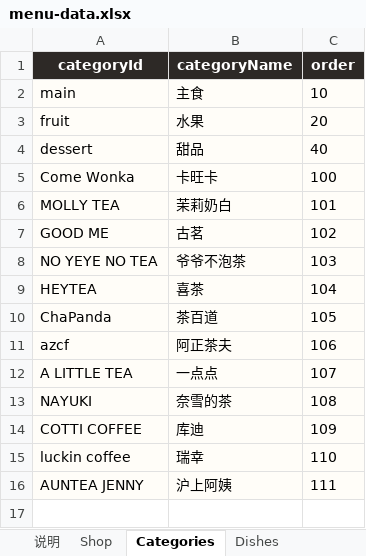
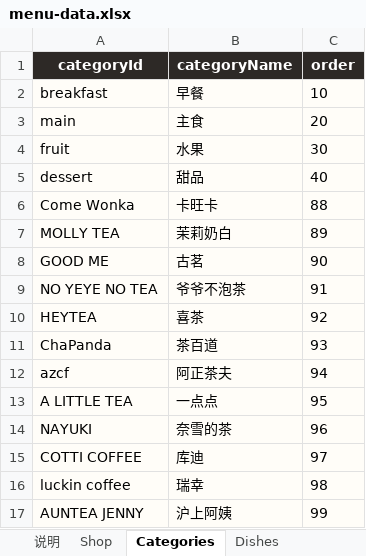
Before and after one commit to 827238158/Baby_Menu_Applet, an Excel workbook: tools/menu-workbook/menu-data.xlsx, sheet Categories, drawn as a sheet; values as stored, in another font and other column widths than the file's, no borders; addresses are those after the commit; the diff names each change by its address in the sheet, - before the commit and + after, or states it on an @@ line.

```diff
--- a/tools/menu-workbook/menu-data.xlsx (sheet Categories)
+++ b/tools/menu-workbook/menu-data.xlsx (sheet Categories)
+row 2: breakfast | 早餐 | 10
-C3 (order): 10
+C3 (order): 20
-C4 (order): 20
+C4 (order): 30
-C6 (order): 100
+C6 (order): 88
-C7 (order): 101
+C7 (order): 89
-C8 (order): 102
+C8 (order): 90
-C9 (order): 103
+C9 (order): 91
-C10 (order): 104
+C10 (order): 92
-C11 (order): 105
+C11 (order): 93
-C12 (order): 106
+C12 (order): 94
-C13 (order): 107
+C13 (order): 95
-C14 (order): 108
+C14 (order): 96
-C15 (order): 109
+C15 (order): 97
-C16 (order): 110
+C16 (order): 98
-C17 (order): 111
+C17 (order): 99
```
Also changed, not shown: sheet Dishes, 46 other files.
